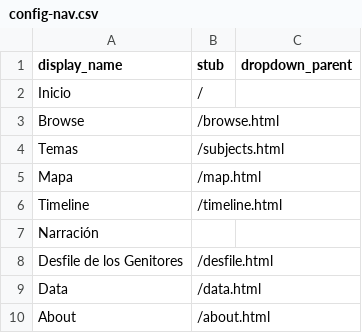
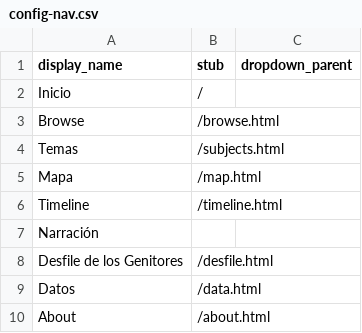
Before and after one commit to pamina9/prueba-patri, a CSV file: _data/config-nav.csv, drawn as a sheet.

Commit message:
Update config-nav.csv

```diff
--- a/_data/config-nav.csv
+++ b/_data/config-nav.csv
@@ -8,3 +8,3 @@ Narración,,
 Desfile de los Genitores,/desfile.html
-Data,/data.html
+Datos,/data.html
 About,/about.html
```
